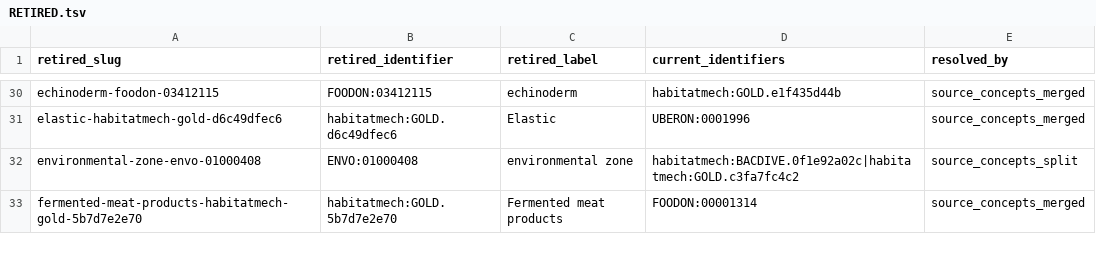
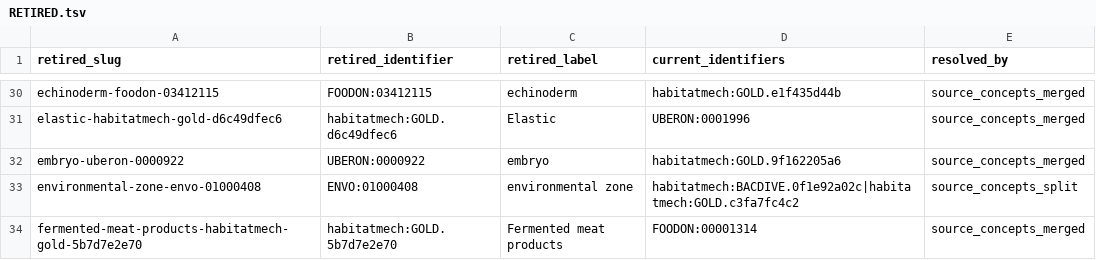
Before and after one commit to CultureBotAI/HabitatMech, a TSV file: data/habitats/RETIRED.tsv, drawn as a sheet; only a part is shown, gaps mark what is left out; the diff names each change by its address in the sheet, - before the commit and + after, or states it on an @@ line.

```diff
--- a/data/habitats/RETIRED.tsv
+++ b/data/habitats/RETIRED.tsv
+row 32: embryo-uberon-0000922 | UBERON:0000922 | embryo | habitatmech:GOLD.9f162205a6 | source_concepts_merged
```
Also changed, not shown: data/habitats/PATHS.tsv, 39 other files.
